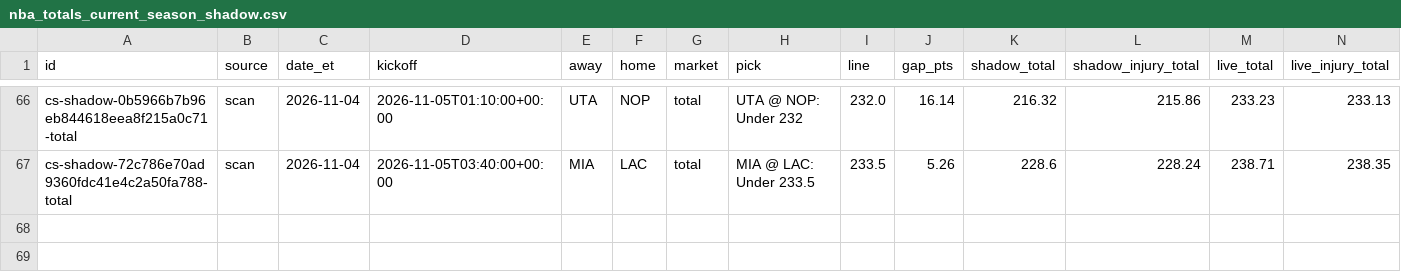
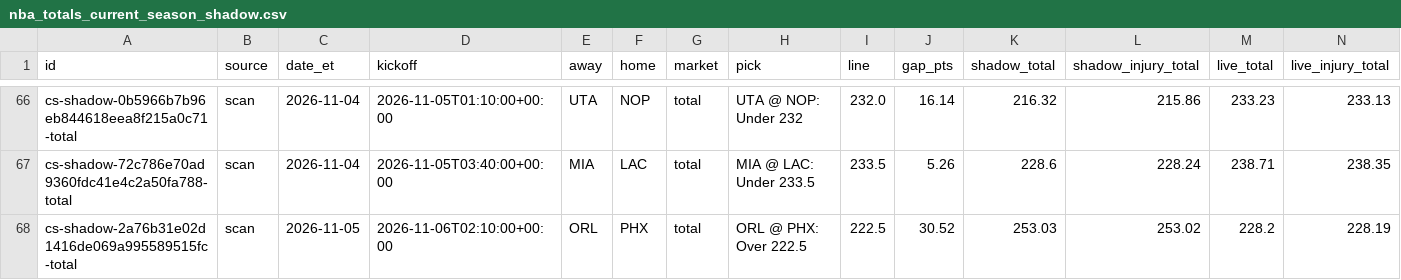
Before and after one commit to psudad/sharp-scout, a CSV file: data/paper/nba_totals_current_season_shadow.csv, drawn as a sheet; only a part is shown, gaps mark what is left out; rows hold the shown columns only; the diff names each change by its address in the sheet, - before the commit and + after, or states it on an @@ line.

```diff
--- a/data/paper/nba_totals_current_season_shadow.csv
+++ b/data/paper/nba_totals_current_season_shadow.csv
+row 68: cs-shadow-2a76b31e02d1416de069a995589515fc-total | scan | 2026-11-05 | 2026-11-06T02:10:00+00:00 | ORL | PHX | total | ORL @ PHX: Over 222.5 | 222.5 | 30.52 | 253.03 | 253.02 | 228.2 | 228.19
```
Also changed, not shown: data/paper/nba_pace_of_play_official.csv, 21 other files.
